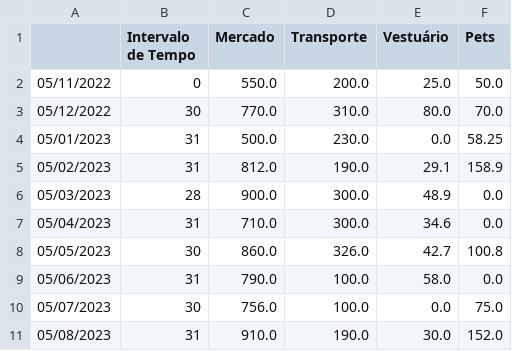
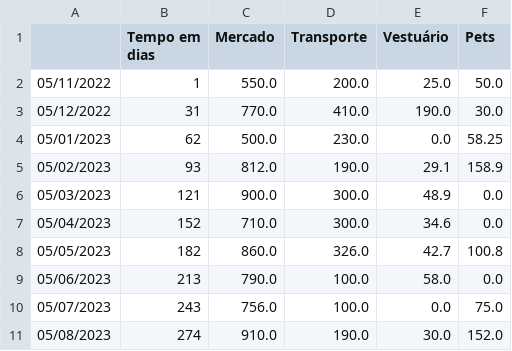
Before and after one commit to MarcoDev1987/MissaoPratica4, a CSV file: planilhaMissaoPraticaN4.csv, drawn as a sheet.

Commit message:
Mudança em alguns valores

```diff
--- a/planilhaMissaoPraticaN4.csv
+++ b/planilhaMissaoPraticaN4.csv
@@ -1,11 +1,11 @@
-,Intervalo de Tempo,Mercado,Transporte,Vestuário,Pets
-05/11/2022,0,550.0,200.0,25.0,50.0
-05/12/2022,30,770.0,310.0,80.0,70.0
-05/01/2023,31,500.0,230.0,0.0,58.25
-05/02/2023,31,812.0,190.0,29.1,158.9
-05/03/2023,28,900.0,300.0,48.9,0.0
-05/04/2023,31,710.0,300.0,34.6,0.0
-05/05/2023,30,860.0,326.0,42.7,100.8
-05/06/2023,31,790.0,100.0,58.0,0.0
-05/07/2023,30,756.0,100.0,0.0,75.0
-05/08/2023,31,910.0,190.0,30.0,152.0
+,Tempo em dias,Mercado,Transporte,Vestuário,Pets
+05/11/2022,1,550.0,200.0,25.0,50.0
+05/12/2022,31,770.0,410.0,190.0,30.0
+05/01/2023,62,500.0,230.0,0.0,58.25
+05/02/2023,93,812.0,190.0,29.1,158.9
+05/03/2023,121,900.0,300.0,48.9,0.0
+05/04/2023,152,710.0,300.0,34.6,0.0
+05/05/2023,182,860.0,326.0,42.7,100.8
+05/06/2023,213,790.0,100.0,58.0,0.0
+05/07/2023,243,756.0,100.0,0.0,75.0
+05/08/2023,274,910.0,190.0,30.0,152.0
```
